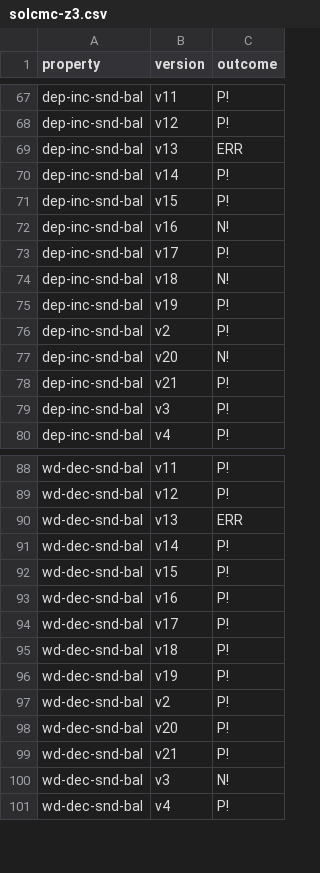
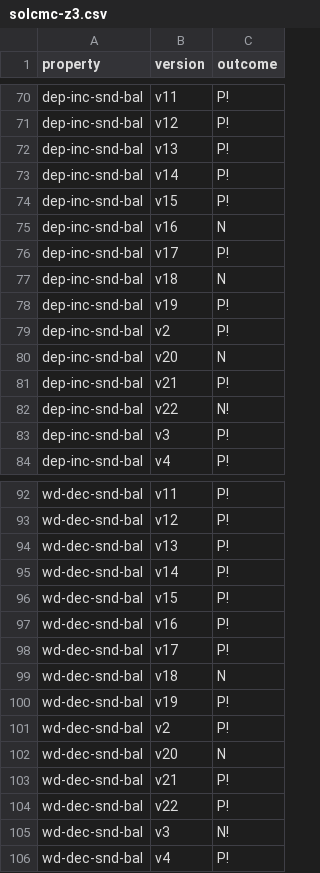
Before and after one commit to Eic17H/contracts-verification-benchmark, a CSV file: contracts/zerotoken_bank/solcmc-z3.csv, drawn as a sheet; only a part is shown, gaps mark what is left out; the diff covers the shown part only.

```diff
--- a/contracts/zerotoken_bank/solcmc-z3.csv
+++ b/contracts/zerotoken_bank/solcmc-z3.csv
@@ -68,12 +71,13 @@ dep-inc-snd-bal,v11,P!
 dep-inc-snd-bal,v12,P!
-dep-inc-snd-bal,v13,ERR
+dep-inc-snd-bal,v13,P!
 dep-inc-snd-bal,v14,P!
 dep-inc-snd-bal,v15,P!
-dep-inc-snd-bal,v16,N!
+dep-inc-snd-bal,v16,N
 dep-inc-snd-bal,v17,P!
-dep-inc-snd-bal,v18,N!
+dep-inc-snd-bal,v18,N
 dep-inc-snd-bal,v19,P!
 dep-inc-snd-bal,v2,P!
-dep-inc-snd-bal,v20,N!
+dep-inc-snd-bal,v20,N
 dep-inc-snd-bal,v21,P!
+dep-inc-snd-bal,v22,N!
 dep-inc-snd-bal,v3,P!
@@ -89,3 +93,3 @@ wd-dec-snd-bal,v11,P!
 wd-dec-snd-bal,v12,P!
-wd-dec-snd-bal,v13,ERR
+wd-dec-snd-bal,v13,P!
 wd-dec-snd-bal,v14,P!
@@ -94,7 +98,8 @@ wd-dec-snd-bal,v16,P!
 wd-dec-snd-bal,v17,P!
-wd-dec-snd-bal,v18,P!
+wd-dec-snd-bal,v18,N
 wd-dec-snd-bal,v19,P!
 wd-dec-snd-bal,v2,P!
-wd-dec-snd-bal,v20,P!
+wd-dec-snd-bal,v20,N
 wd-dec-snd-bal,v21,P!
+wd-dec-snd-bal,v22,P!
 wd-dec-snd-bal,v3,N!
```
Also changed, not shown: 3 added rows elsewhere in this file, contracts/zerotoken_bank/solcmc-eld.csv, 5 other files.
